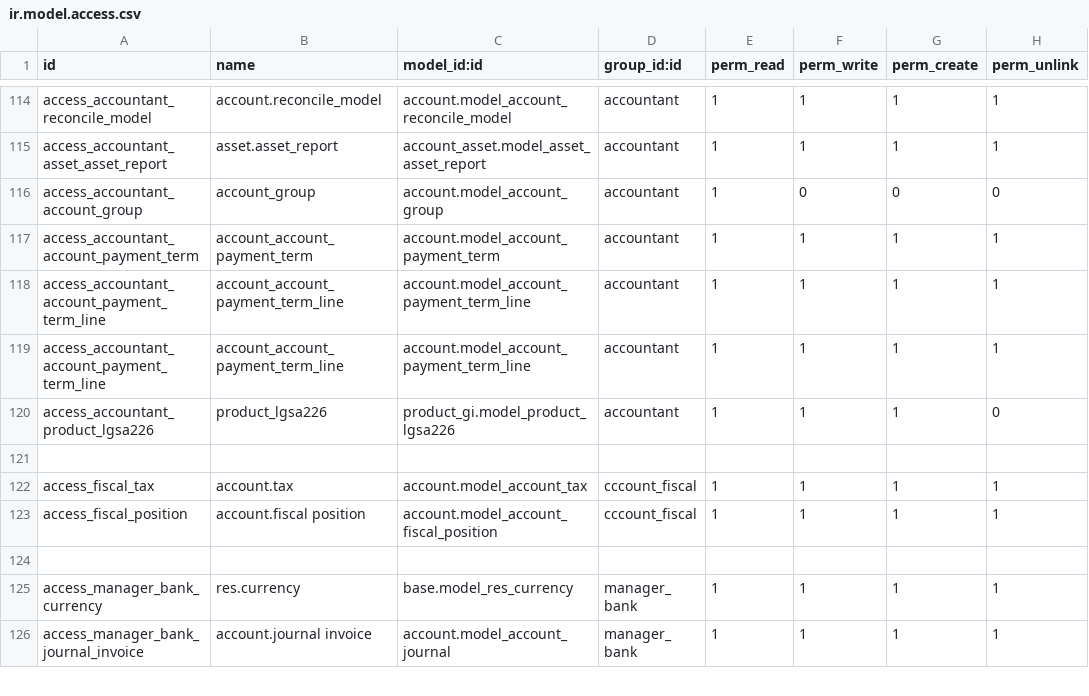
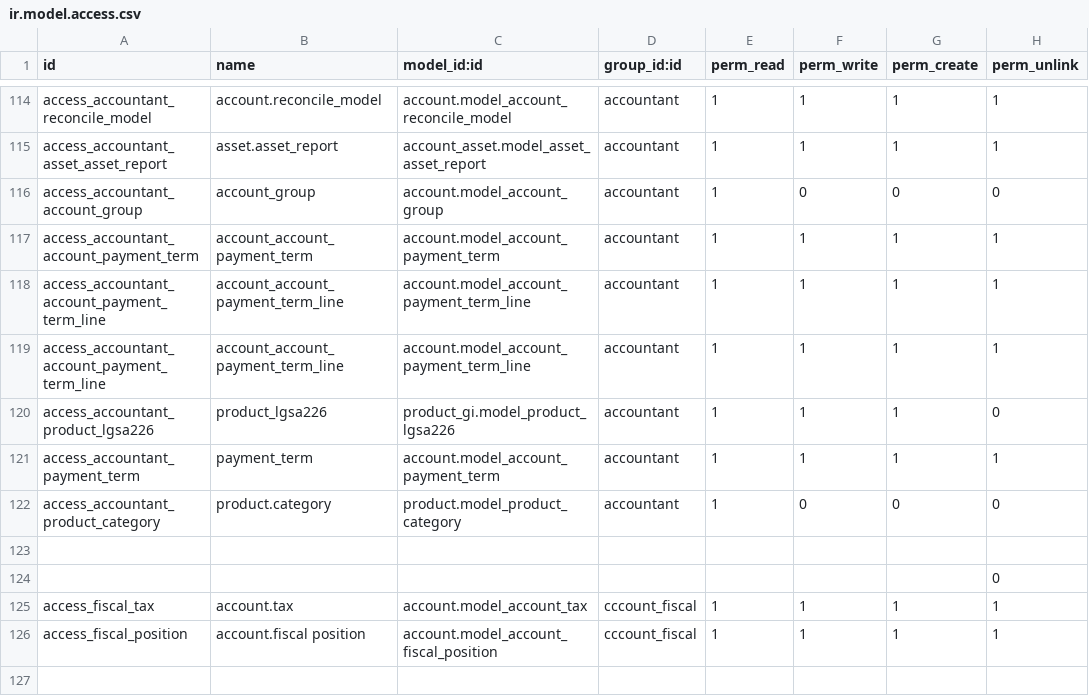
Before and after one commit to cardona18/ifacotesting, a CSV file: account_gi/security/ir.model.access.csv, drawn as a sheet; only a part is shown, gaps mark what is left out; the shorter side is filled out with more unchanged rows; the diff names each change by its address in the sheet, - before the commit and + after, or states it on an @@ line.

Commit message:
Corrigiendo roles para instancia de pruebas

```diff
--- a/account_gi/security/ir.model.access.csv
+++ b/account_gi/security/ir.model.access.csv
+row 121: access_accountant_payment_term | payment_term | account.model_account_payment_term | accountant | 1 | 1 | 1 | 1
+row 122: access_accountant_product_category | product.category | product.model_product_category | accountant | 1 | 0 | 0 | 0
+row 124:  |  |  |  |  |  |  | 0
```
